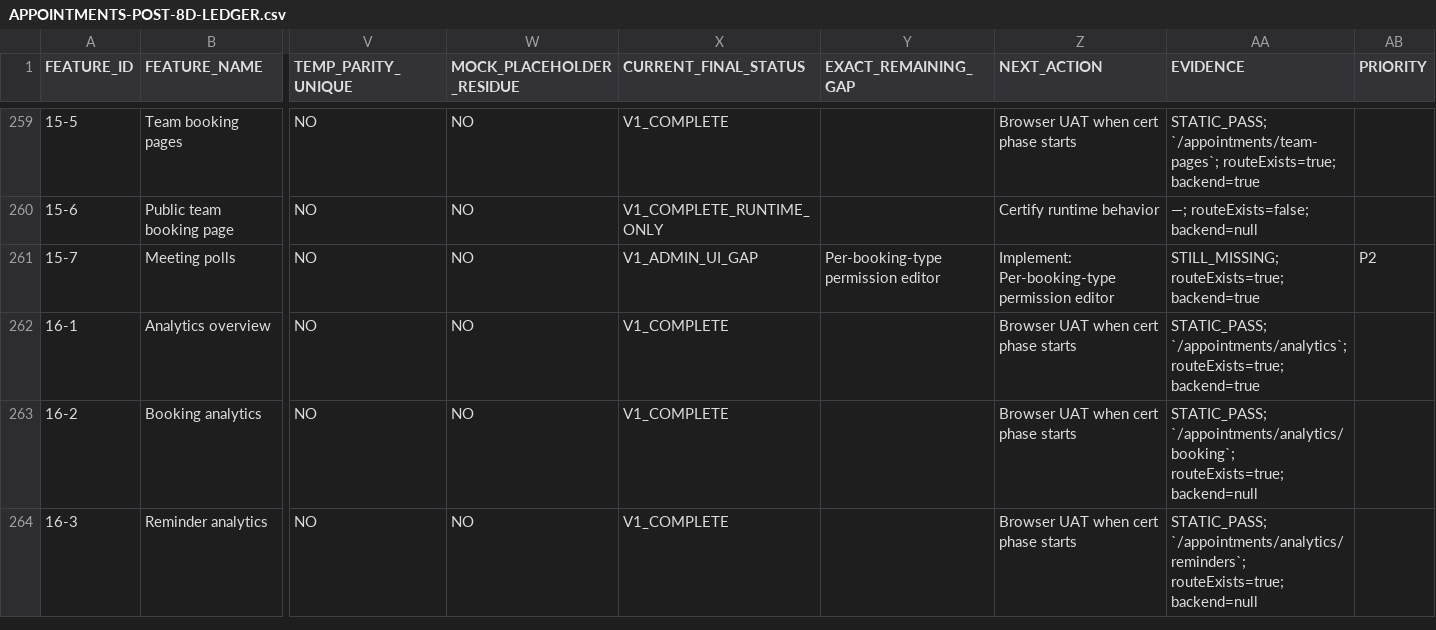
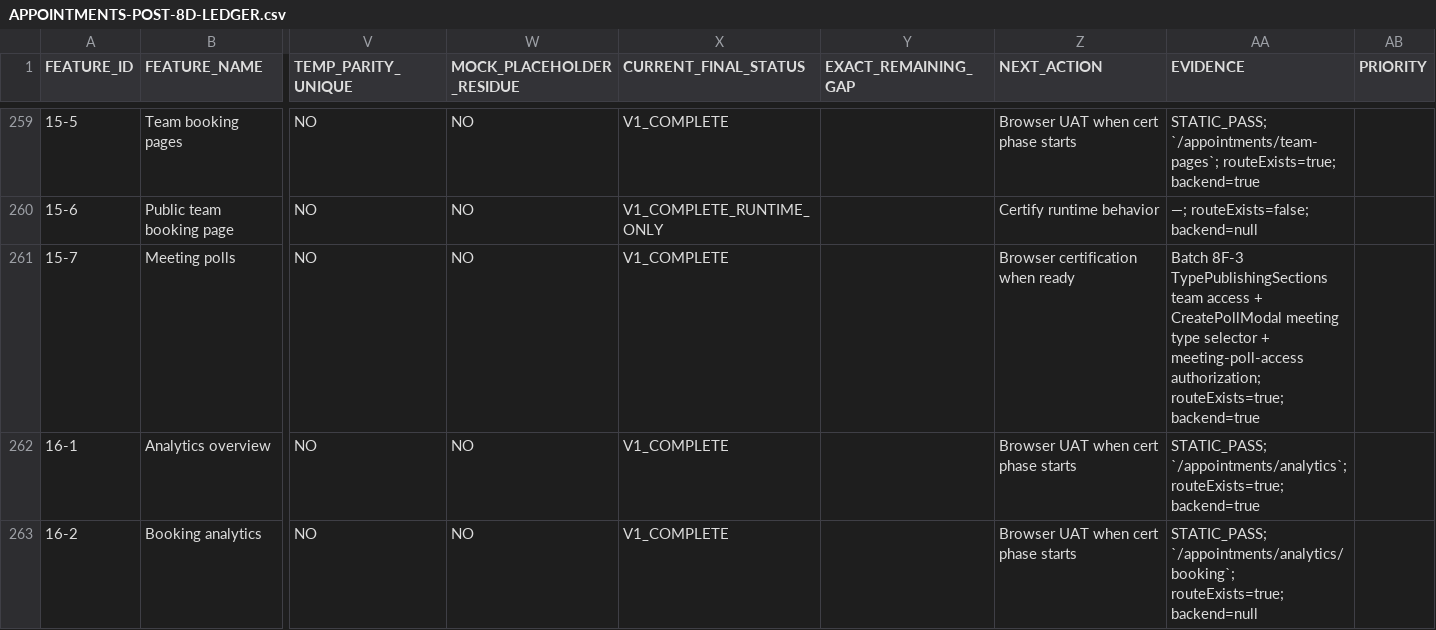
Before and after one commit to 703deuce/sms, a CSV file: docs/APPOINTMENTS-POST-8D-LEDGER.csv, drawn as a sheet; only a part is shown, gaps mark what is left out; the shorter side is filled out with more unchanged rows; the diff names each change by its address in the sheet, - before the commit and + after, or states it on an @@ line.

```diff
--- a/docs/APPOINTMENTS-POST-8D-LEDGER.csv
+++ b/docs/APPOINTMENTS-POST-8D-LEDGER.csv
-X261 (CURRENT_FINAL_STATUS): V1_ADMIN_UI_GAP
+X261 (CURRENT_FINAL_STATUS): V1_COMPLETE
-Y261 (EXACT_REMAINING_GAP): Per-booking-type permission editor
+Y261 (EXACT_REMAINING_GAP): (empty)
-Z261 (NEXT_ACTION): Implement: Per-booking-type permission editor
+Z261 (NEXT_ACTION): Browser certification when ready
-AA261 (EVIDENCE): STILL_MISSING; routeExists=true; backend=true
+AA261 (EVIDENCE): Batch 8F-3 TypePublishingSections team access + CreatePollModal meeting type selector + meeting-poll-access authorization; routeExists=true; backend=true
-AB261 (PRIORITY): P2
+AB261 (PRIORITY): (empty)
```
Also changed, not shown: docs/APPOINTMENTS-POST-ABSORPTION-LEDGER.csv, 23 other files.
